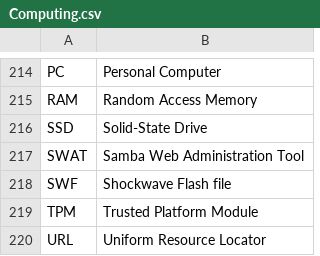
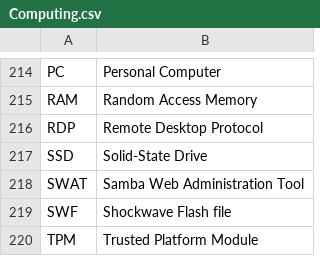
Before and after one commit to fleschutz/talk2windows, a CSV file: data/abbr/Computing.csv, drawn as a sheet; only a part is shown, gaps mark what is left out; the shorter side is filled out with more unchanged rows; the diff names each change by its address in the sheet, - before the commit and + after, or states it on an @@ line.

Commit message:
Add an abbreviation

```diff
--- a/data/abbr/Computing.csv
+++ b/data/abbr/Computing.csv
+row 216: RDP | Remote Desktop Protocol
```
